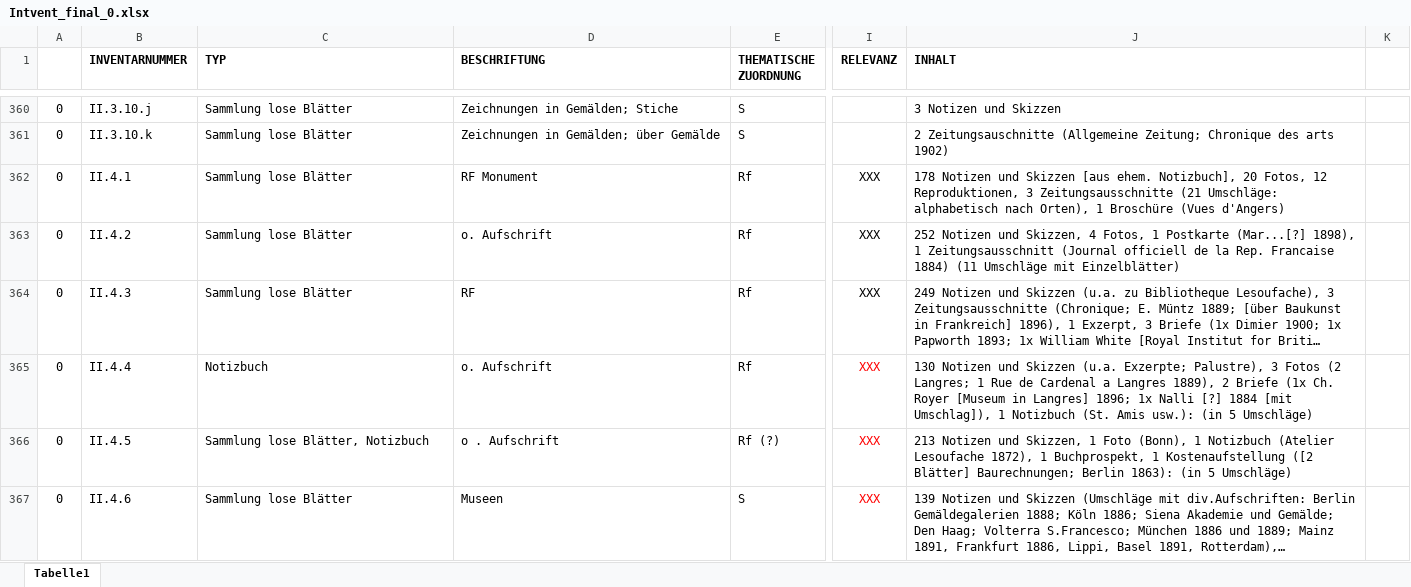
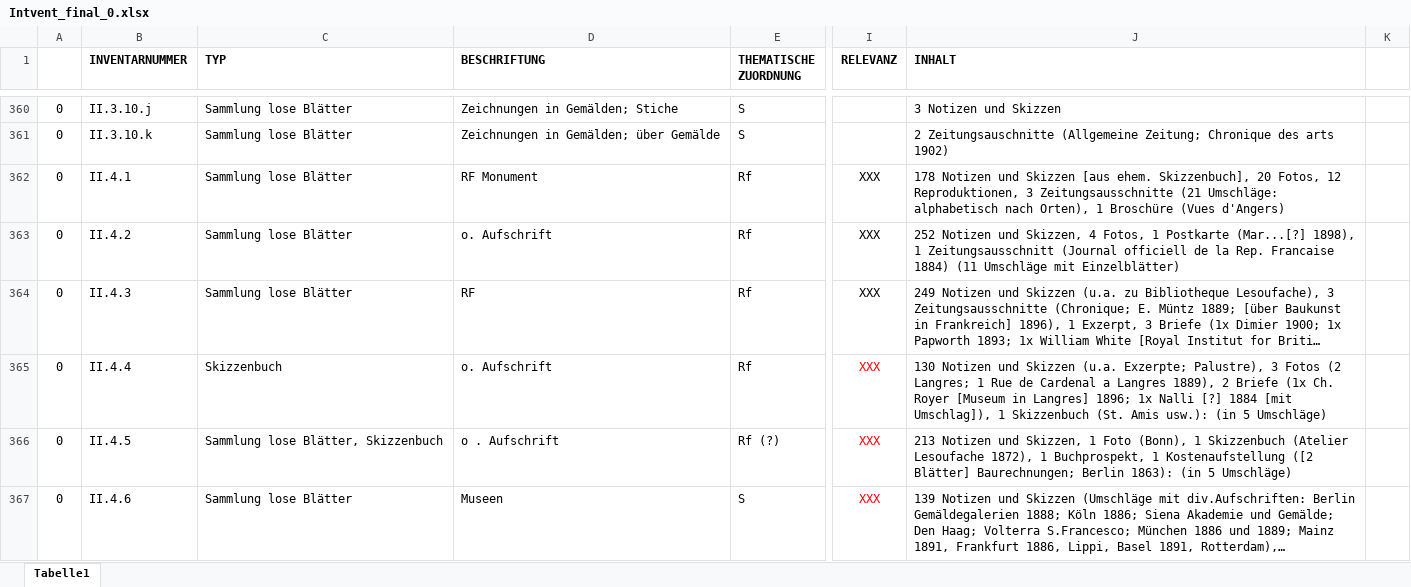
Before and after one commit to acady/geymueller, an Excel workbook: data/christoph/Intvent_final_0.xlsx, sheet Tabelle1, drawn as a sheet; only a part is shown, gaps mark what is left out; long unchanged cells end in …; values as stored, in another font and other column widths than the file's, no borders; the diff covers the shown part only; the diff names each change by its address in the sheet, - before the commit and + after, or states it on an @@ line.

```diff
--- a/data/christoph/Intvent_final_0.xlsx (sheet Tabelle1)
+++ b/data/christoph/Intvent_final_0.xlsx (sheet Tabelle1)
-J362 (INHALT): …[aus ehem. Notizbuch], 20 Fotos,…
+J362 (INHALT): …[aus ehem. Skizzenbuch], 20 Fotos,…
-C365 (TYP): Notizbuch
+C365 (TYP): Skizzenbuch
-J365 (INHALT): …Umschlag]), 1 Notizbuch (St. Amis…
+J365 (INHALT): …Umschlag]), 1 Skizzenbuch (St. Amis…
-C366 (TYP): Sammlung lose Blätter, Notizbuch
+C366 (TYP): Sammlung lose Blätter, Skizzenbuch
-J366 (INHALT): …(Bonn), 1 Notizbuch (Atelier Lesoufache…
+J366 (INHALT): …(Bonn), 1 Skizzenbuch (Atelier Lesoufache…
```
Also changed, not shown: 81 edited cells elsewhere in this sheet, data/christoph/Liste Standart_OGND.xlsx, data/christoph/datenmodell_test.xlsx, 1 other file.
